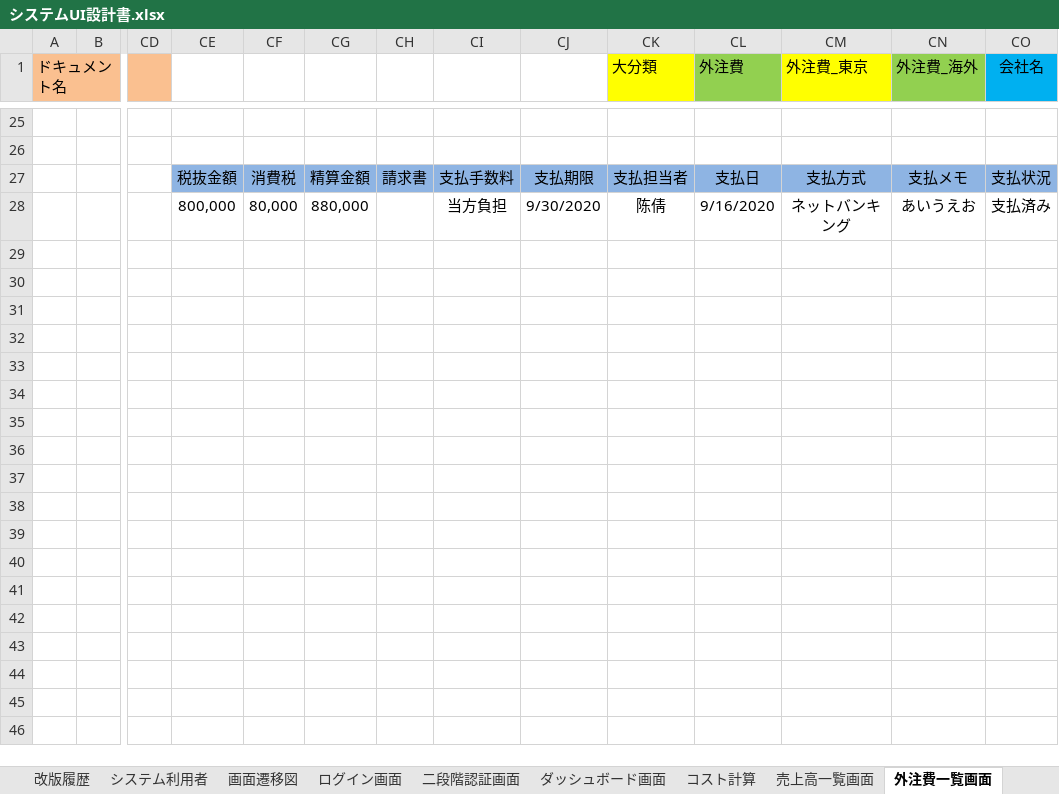
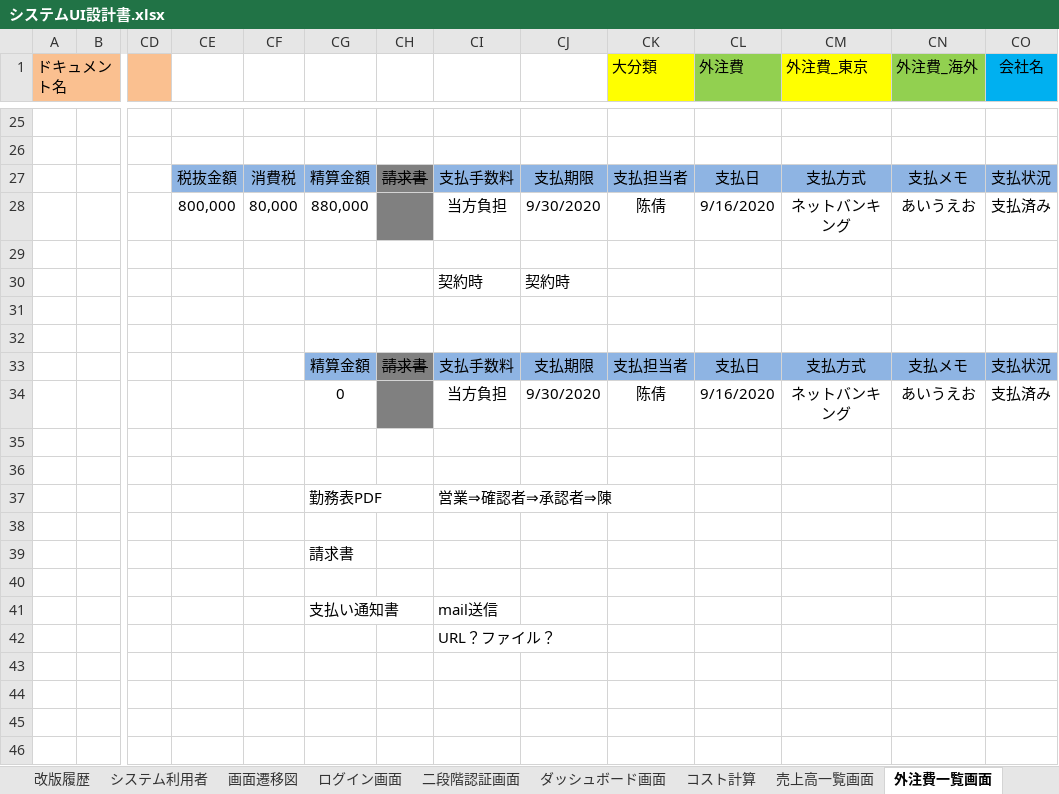
Before and after one commit to Tlztech/WebPlatformFramework, an Excel workbook: Doc/UI/システムUI設計書.xlsx, sheet 外注費一覧画面, drawn as a sheet; only a part is shown, gaps mark what is left out; values as stored, in another font and other column widths than the file's, no borders; charts and pictures not drawn; removed rows and columns are numbered as before the commit, all else as after; rows hold the shown columns only; the diff names each change by its address in the sheet, - before the commit and + after, or states it on an @@ line.

```diff
--- a/Doc/UI/システムUI設計書.xlsx (sheet 外注費一覧画面)
+++ b/Doc/UI/システムUI設計書.xlsx (sheet 外注費一覧画面)
@@ CH27 fill: #8EB4E3 → #808080, strikethrough: off → on @@
-CH28 fill: none
+CH28 fill: #808080
+row 30:  |  |  |  |  |  |  | 契約時 | 契約時
+row 33:  |  |  |  |  | 精算金額 | 請求書 | 支払手数料 | 支払期限 | 支払担当者 | 支払日 | 支払方式 | 支払メモ | 支払状況
+row 34:  |  |  |  |  | 0 |  | 当方負担 | 9/30/2020 | 陈倩 | 9/16/2020 | ネットバンキング | あいうえお | 支払済み
+row 37:  |  |  |  |  | 勤務表PDF |  | 営業⇒確認者⇒承認者⇒陳
+row 39:  |  |  |  |  | 請求書
-row 41: (empty)
+row 41:  |  |  |  |  | 支払い通知書 |  | mail送信
-CI42: (empty)
+CI42: URL？ファイル？
-row 38: (empty)
-row 39: (empty)
-row 40: (empty)
-row 41: (empty)
-row 42: (empty)
```
Also changed, not shown: sheet 売上高一覧画面, sheet 支出明細一覧画面, sheet 保険料納入通知書一覧画面, sheet コスト一覧画面, sheet 雇用保険納入書一覧画面, sheet 給与明細作成画面, 4 more sheets, other sheet tabs, charts or pictures.
